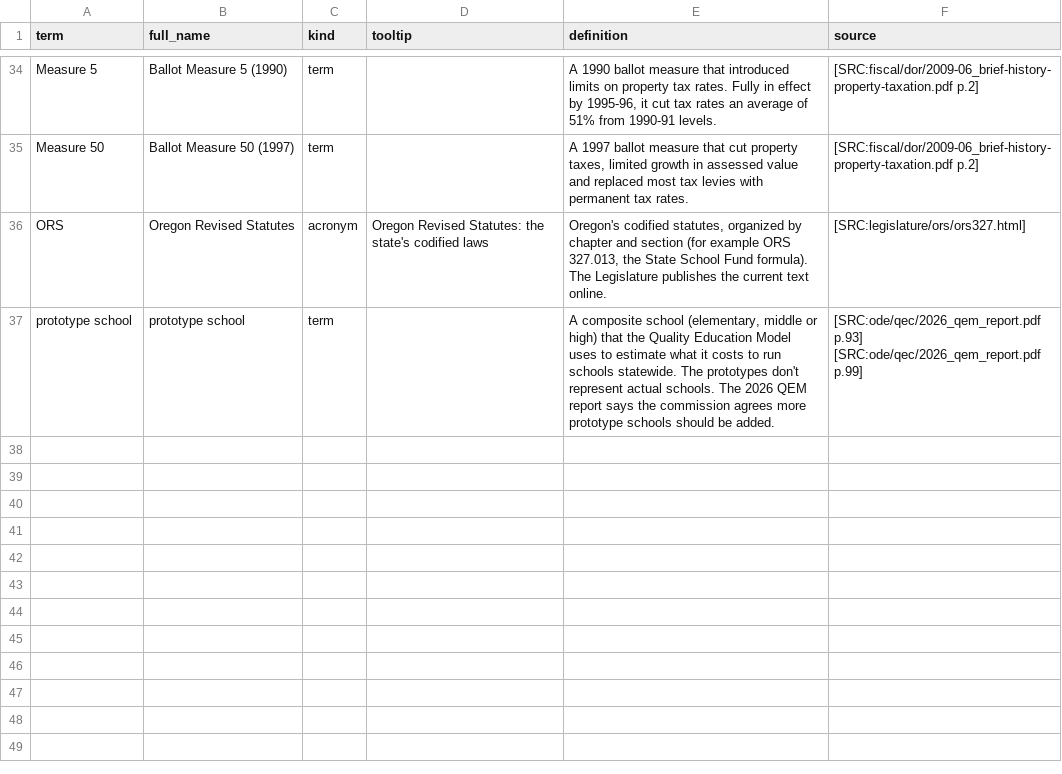
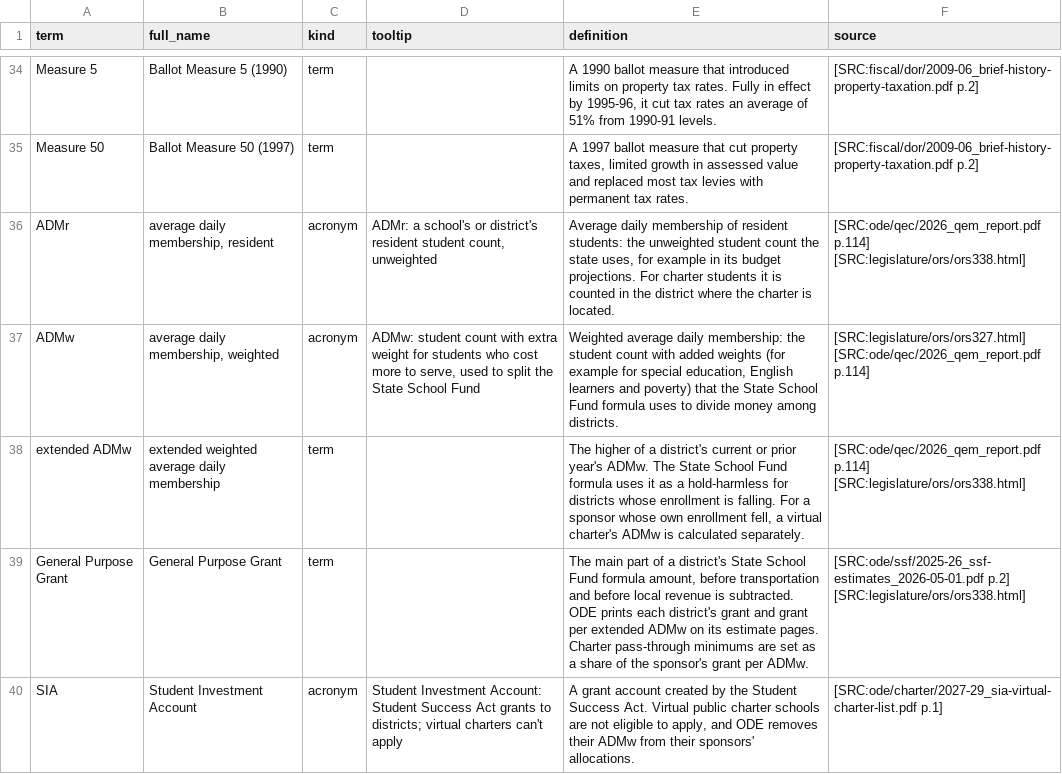
Before and after one commit to pietvanzoen/fund-oregon-schools, a CSV file: analysis/glossary.csv, drawn as a sheet; only a part is shown, gaps mark what is left out; the shorter side is filled out with more unchanged rows; the diff covers the shown part only; the diff names each change by its address in the sheet, - before the commit and + after, or states it on an @@ line.

```diff
--- a/analysis/glossary.csv
+++ b/analysis/glossary.csv
+row 36: ADMr | average daily membership, resident | acronym | ADMr: a school's or district's resident student count, unweighted | Average daily membership of resident students: the unweighted student count the state uses, for example in its budget projections. For charter students it is counted in the district where the charter is located. | [SRC:ode/qec/2026_qem_report.pdf p.114] [SRC:legislature/ors/ors338.html]
+row 37: ADMw | average daily membership, weighted | acronym | ADMw: student count with extra weight for students who cost more to serve, used to split the State School Fund | Weighted average daily membership: the student count with added weights (for example for special education, English learners and poverty) that the State School Fund formula uses to divide money among districts. | [SRC:legislature/ors/ors327.html] [SRC:ode/qec/2026_qem_report.pdf p.114]
+row 38: extended ADMw | extended weighted average daily membership | term |  | The higher of a district's current or prior year's ADMw. The State School Fund formula uses it as a hold-harmless for districts whose enrollment is falling. For a sponsor whose own enrollment fell, a virtual charter's ADMw is calculated separately. | [SRC:ode/qec/2026_qem_report.pdf p.114] [SRC:legislature/ors/ors338.html]
+row 39: General Purpose Grant | General Purpose Grant | term |  | The main part of a district's State School Fund formula amount, before transportation and before local revenue is subtracted. ODE prints each district's grant and grant per extended ADMw on its estimate pages. Charter pass-through minimums are set as a share of the sponsor's grant per ADMw. | [SRC:ode/ssf/2025-26_ssf-estimates_2026-05-01.pdf p.2] [SRC:legislature/ors/ors338.html]
+row 40: SIA | Student Investment Account | acronym | Student Investment Account: Student Success Act grants to districts; virtual charters can't apply | A grant account created by the Student Success Act. Virtual public charter schools are not eligible to apply, and ODE removes their ADMw from their sponsors' allocations. | [SRC:ode/charter/2027-29_sia-virtual-charter-list.pdf p.1]
```
Also changed, not shown: 4 added rows elsewhere in this file, sources/_queue.csv, 58 other files.
